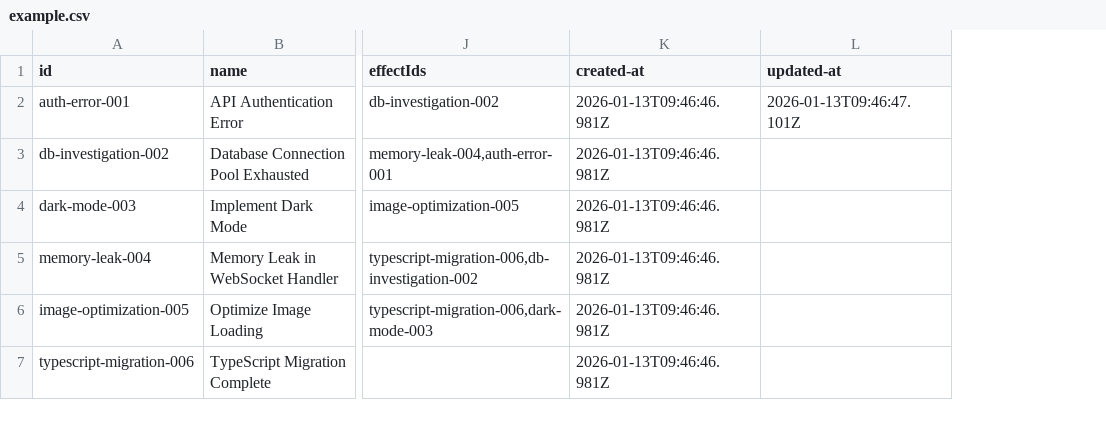
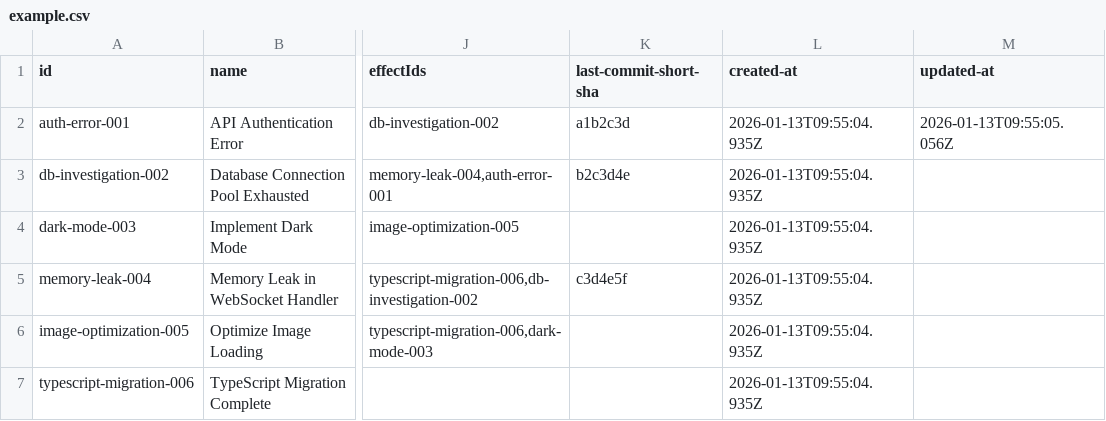
Before and after one commit to loclv/llm-lean-log, a CSV file: packages/core/logs/example.csv, drawn as a sheet; only a part is shown, gaps mark what is left out; addresses are those after the commit; the diff names each change by its address in the sheet, - before the commit and + after, or states it on an @@ line.

Commit message:
📦 NEW: add last-commit-short-sha

```diff
--- a/packages/core/logs/example.csv
+++ b/packages/core/logs/example.csv
+column K (last-commit-short-sha), rows 2-5: a1b2c3d | b2c3d4e |  | c3d4e5f
-L2:L7 (created-at): 2026-01-13T09:46:46.981Z
+L2:L7 (created-at): 2026-01-13T09:55:04.935Z
-M2 (updated-at): 2026-01-13T09:46:47.101Z
+M2 (updated-at): 2026-01-13T09:55:05.056Z
```
Also changed, not shown: 4 other files.
